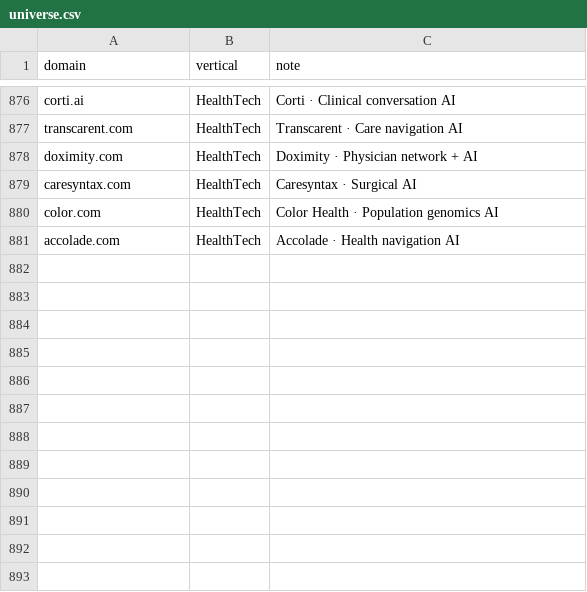
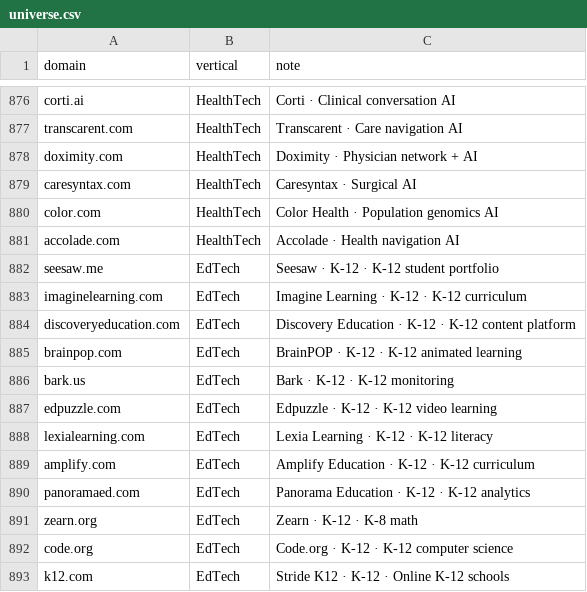
Before and after one commit to mizcausevic-dev/procurement-pulse-engine, a CSV file: universe.csv, drawn as a sheet; only a part is shown, gaps mark what is left out; the diff names each change by its address in the sheet, - before the commit and + after, or states it on an @@ line.

```diff
--- a/universe.csv
+++ b/universe.csv
+row 882: seesaw.me | EdTech | Seesaw · K-12 · K-12 student portfolio
+row 883: imaginelearning.com | EdTech | Imagine Learning · K-12 · K-12 curriculum
+row 884: discoveryeducation.com | EdTech | Discovery Education · K-12 · K-12 content platform
+row 885: brainpop.com | EdTech | BrainPOP · K-12 · K-12 animated learning
+row 886: bark.us | EdTech | Bark · K-12 · K-12 monitoring
+row 887: edpuzzle.com | EdTech | Edpuzzle · K-12 · K-12 video learning
+row 888: lexialearning.com | EdTech | Lexia Learning · K-12 · K-12 literacy
+row 889: amplify.com | EdTech | Amplify Education · K-12 · K-12 curriculum
+row 890: panoramaed.com | EdTech | Panorama Education · K-12 · K-12 analytics
+row 891: zearn.org | EdTech | Zearn · K-12 · K-8 math
+row 892: code.org | EdTech | Code.org · K-12 · K-12 computer science
+row 893: k12.com | EdTech | Stride K12 · K-12 · Online K-12 schools
```
